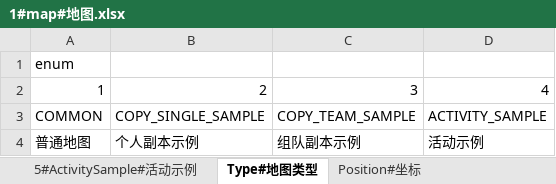
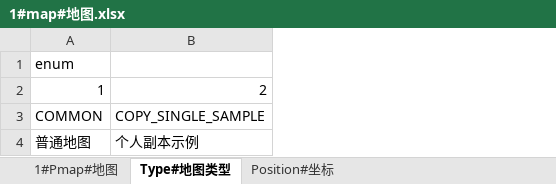
Before and after one commit to boyshell/share, an Excel workbook: config/1#map#地图.xlsx, sheet Type#地图类型, drawn as a sheet; values as stored, in another font and other column widths than the file's, no borders; the diff names each change by its address in the sheet, - before the commit and + after, or states it on an @@ line.

```diff
--- a/config/1#map#地图.xlsx (sheet Type#地图类型)
+++ b/config/1#map#地图.xlsx (sheet Type#地图类型)
-sheet tab: 5#ActivitySample#活动示例
-column C, rows 2-4: 3 | COPY_TEAM_SAMPLE | 组队副本示例
-column D, rows 2-4: 4 | ACTIVITY_SAMPLE | 活动示例
```
Also changed, not shown: sheet 1#Pmap#地图, other sheet tabs, config/2#monster#怪物.xlsx, config/3#item#道具.xlsx, 47 other files.
